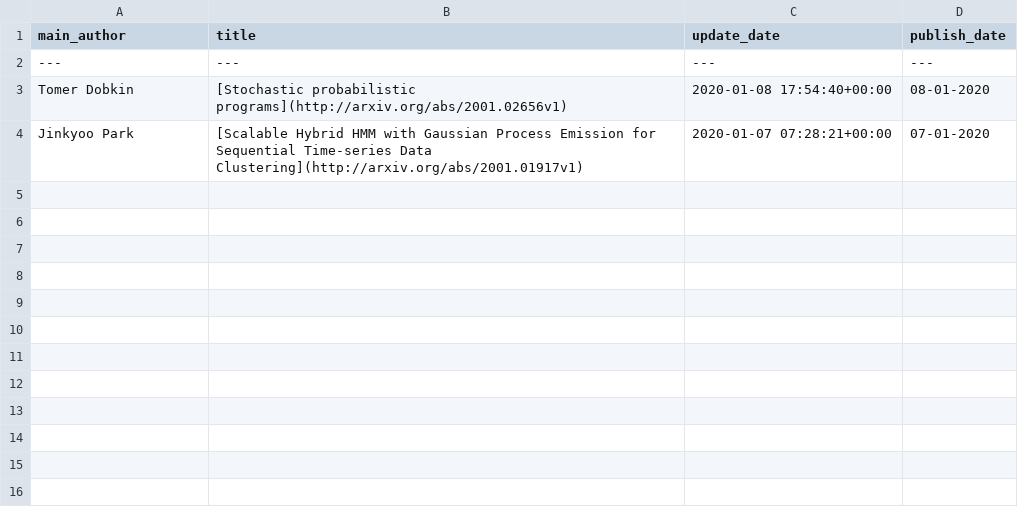
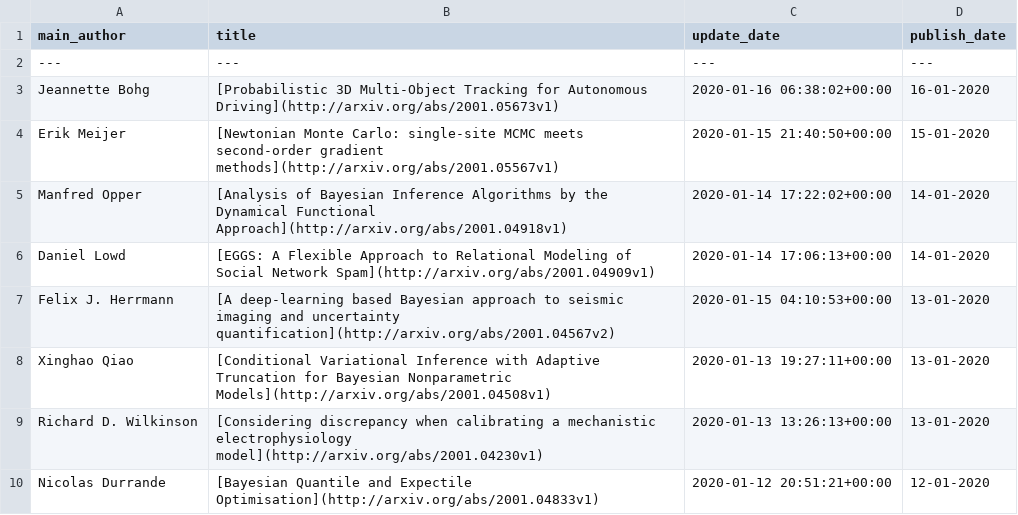
Before and after one commit to egstatsml/arxivsearch, a CSV file: mcmc/new_df.csv, drawn as a sheet.

```diff
--- a/mcmc/new_df.csv
+++ b/mcmc/new_df.csv
@@ -2,3 +2,9 @@ main_author|title|update_date|publish_date
 ---|---|---|---
-Tomer Dobkin|[Stochastic probabilistic programs](http://arxiv.org/abs/2001.02656v1)|2020-01-08 17:54:40+00:00|08-01-2020
-Jinkyoo Park|[Scalable Hybrid HMM with Gaussian Process Emission for Sequential   Time-series Data Clustering](http://arxiv.org/abs/2001.01917v1)|2020-01-07 07:28:21+00:00|07-01-2020
+Jeannette Bohg|[Probabilistic 3D Multi-Object Tracking for Autonomous Driving](http://arxiv.org/abs/2001.05673v1)|2020-01-16 06:38:02+00:00|16-01-2020
+Erik Meijer|[Newtonian Monte Carlo: single-site MCMC meets second-order gradient   methods](http://arxiv.org/abs/2001.05567v1)|2020-01-15 21:40:50+00:00|15-01-2020
+Manfred Opper|[Analysis of Bayesian Inference Algorithms by the Dynamical Functional   Approach](http://arxiv.org/abs/2001.04918v1)|2020-01-14 17:22:02+00:00|14-01-2020
+Daniel Lowd|[EGGS: A Flexible Approach to Relational Modeling of Social Network Spam](http://arxiv.org/abs/2001.04909v1)|2020-01-14 17:06:13+00:00|14-01-2020
+Felix J. Herrmann|[A deep-learning based Bayesian approach to seismic imaging and   uncertainty quantification](http://arxiv.org/abs/2001.04567v2)|2020-01-15 04:10:53+00:00|13-01-2020
+Xinghao Qiao|[Conditional Variational Inference with Adaptive Truncation for Bayesian   Nonparametric Models](http://arxiv.org/abs/2001.04508v1)|2020-01-13 19:27:11+00:00|13-01-2020
+Richard D. Wilkinson|[Considering discrepancy when calibrating a mechanistic electrophysiology   model](http://arxiv.org/abs/2001.04230v1)|2020-01-13 13:26:13+00:00|13-01-2020
+Nicolas Durrande|[Bayesian Quantile and Expectile Optimisation](http://arxiv.org/abs/2001.04833v1)|2020-01-12 20:51:21+00:00|12-01-2020
```
Also changed, not shown: mcmc/readme_df.csv, 5 other files.
